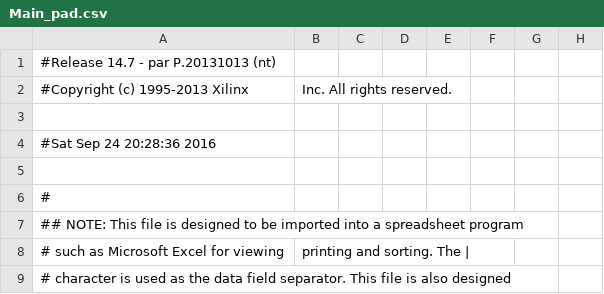
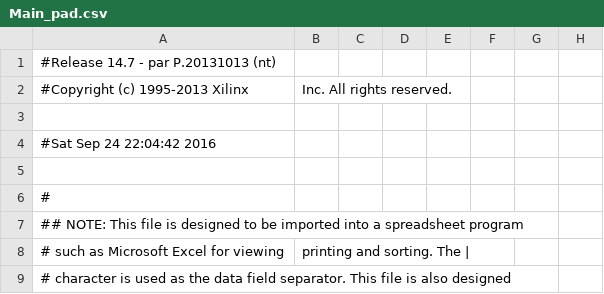
Before and after one commit to lisaula/DucksHunter_FPGA, a CSV file: Main_pad.csv, drawn as a sheet; only a part is shown; the diff names each change by its address in the sheet, - before the commit and + after, or states it on an @@ line.

```diff
--- a/Main_pad.csv
+++ b/Main_pad.csv
-A4: #Sat Sep 24 20:28:36 2016
+A4: #Sat Sep 24 22:04:42 2016
```
Also changed, not shown: 55 other files.
